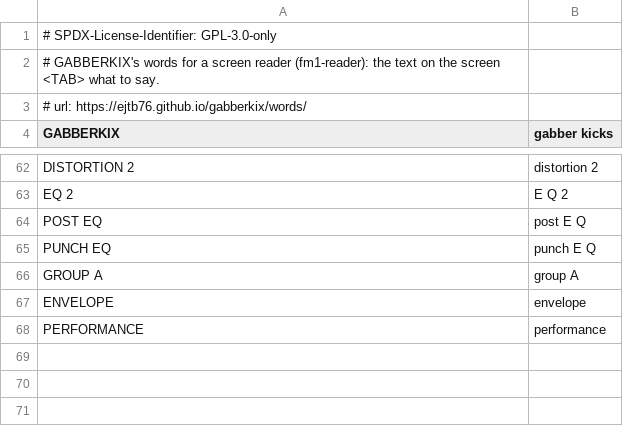
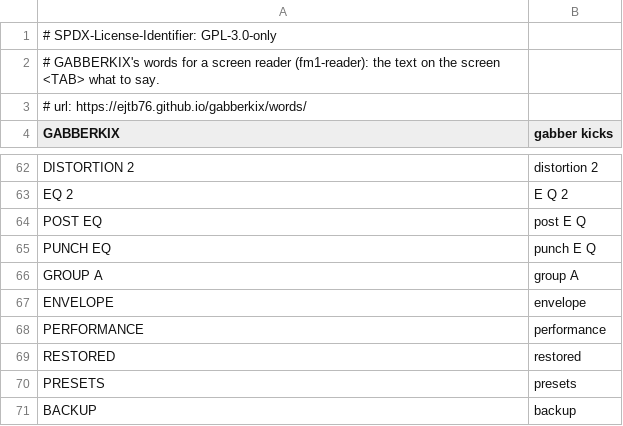
Before and after one commit to ejtb76/gabberkix, a TSV file: app/words.tsv, drawn as a sheet; only a part is shown, gaps mark what is left out.

```diff
--- a/app/words.tsv
+++ b/app/words.tsv
@@ -68 +68,4 @@ ENVELOPE	envelope
 PERFORMANCE	performance
+RESTORED	restored
+PRESETS	presets
+BACKUP	backup
```
Also changed, not shown: 14 other files.
